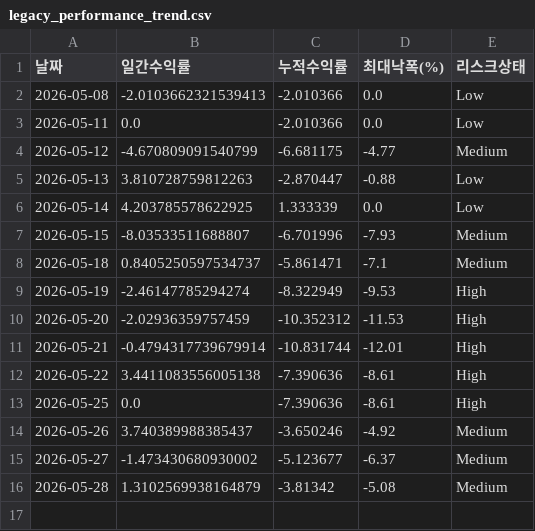
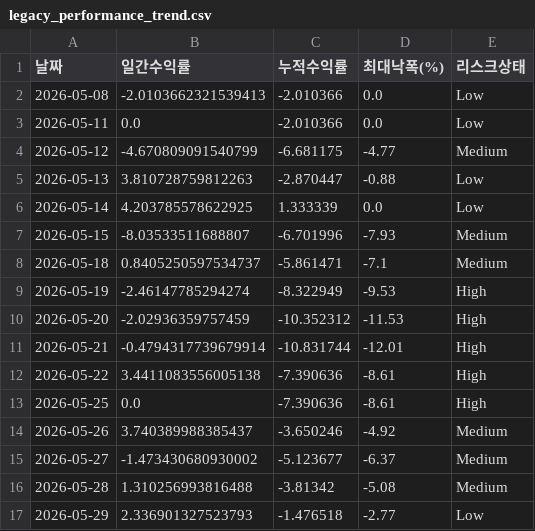
Before and after one commit to songyk544-ctrl/quant-bot, a CSV file: data/legacy_performance_trend.csv, drawn as a sheet.

```diff
--- a/data/legacy_performance_trend.csv
+++ b/data/legacy_performance_trend.csv
@@ -15,2 +15,3 @@
 2026-05-27,-1.473430680930002,-5.123677,-6.37,Medium
-2026-05-28,1.3102569938164879,-3.81342,-5.08,Medium
+2026-05-28,1.310256993816488,-3.81342,-5.08,Medium
+2026-05-29,2.336901327523793,-1.476518,-2.77,Low
```
Also changed, not shown: data/daily_candidates.csv, data/data.csv, 8 other files.
